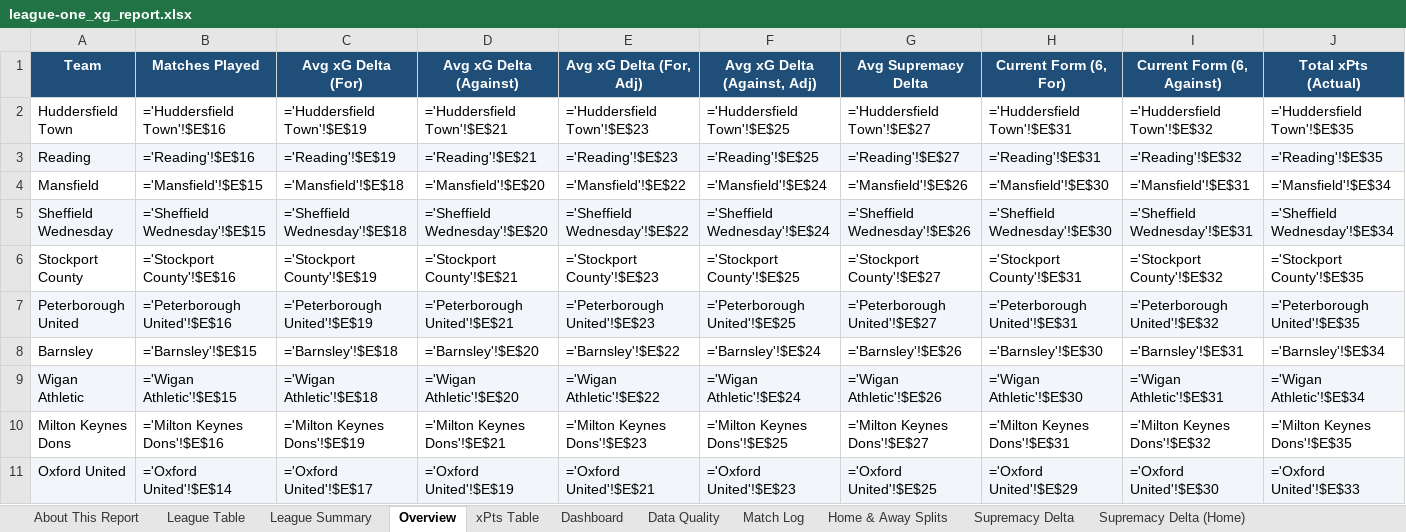
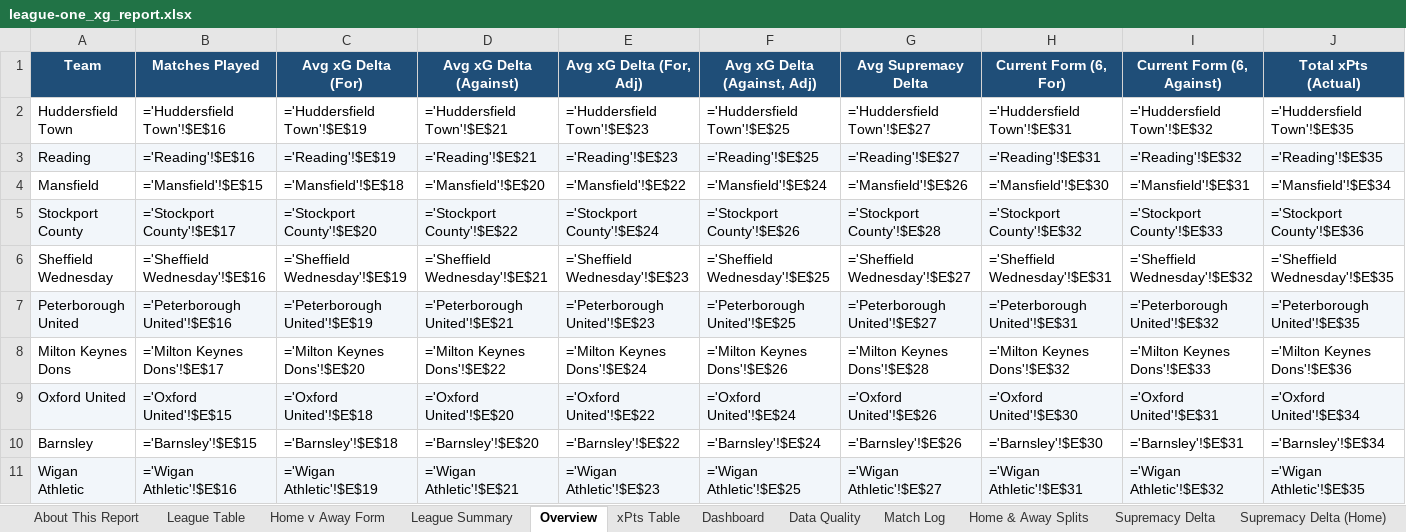
Before and after one commit to boylealert0209/efl-xg-model, an Excel workbook: data/league-one_xg_report.xlsx, sheet Overview, drawn as a sheet; only a part is shown; values as stored, in another font and other column widths than the file's, no borders; formulas without a stored value are shown as written; conditional formats not drawn; removed rows and columns are numbered as before the commit, all else as after; rows hold the shown columns only; the diff covers the shown part only; the diff names each change by its address in the sheet, - before the commit and + after, or states it on an @@ line.

```diff
--- a/data/league-one_xg_report.xlsx (sheet Overview)
+++ b/data/league-one_xg_report.xlsx (sheet Overview)
+sheet tab: Home v Away Form
+row 5: Stockport County | ='Stockport County'!$E$17 | ='Stockport County'!$E$20 | ='Stockport County'!$E$22 | ='Stockport County'!$E$24 | ='Stockport County'!$E$26 | ='Stockport County'!$E$28 | ='Stockport County'!$E$32 | ='Stockport County'!$E$33 | ='Stockport County'!$E$36
-A6:J6 fill: #F2F6FA
+A6:J6 fill: none
-B6 (Matches Played): ='Sheffield Wednesday'!$E$15
+B6 (Matches Played): ='Sheffield Wednesday'!$E$16
-C6 (Avg xG Delta (For)): ='Sheffield Wednesday'!$E$18
+C6 (Avg xG Delta (For)): ='Sheffield Wednesday'!$E$19
-D6 (Avg xG Delta (Against)): ='Sheffield Wednesday'!$E$20
+D6 (Avg xG Delta (Against)): ='Sheffield Wednesday'!$E$21
-E6 (Avg xG Delta (For, Adj)): ='Sheffield Wednesday'!$E$22
+E6 (Avg xG Delta (For, Adj)): ='Sheffield Wednesday'!$E$23
-F6 (Avg xG Delta (Against, Adj)): ='Sheffield Wednesday'!$E$24
+F6 (Avg xG Delta (Against, Adj)): ='Sheffield Wednesday'!$E$25
-G6 (Avg Supremacy Delta): ='Sheffield Wednesday'!$E$26
+G6 (Avg Supremacy Delta): ='Sheffield Wednesday'!$E$27
-H6 (Current Form (6, For)): ='Sheffield Wednesday'!$E$30
+H6 (Current Form (6, For)): ='Sheffield Wednesday'!$E$31
-I6 (Current Form (6, Against)): ='Sheffield Wednesday'!$E$31
+I6 (Current Form (6, Against)): ='Sheffield Wednesday'!$E$32
-J6 (Total xPts (Actual)): ='Sheffield Wednesday'!$E$34
+J6 (Total xPts (Actual)): ='Sheffield Wednesday'!$E$35
-row 6: Stockport County | ='Stockport County'!$E$16 | ='Stockport County'!$E$19 | ='Stockport County'!$E$21 | ='Stockport County'!$E$23 | ='Stockport County'!$E$25 | ='Stockport County'!$E$27 | ='Stockport County'!$E$31 | ='Stockport County'!$E$32 | ='Stockport County'!$E$35
+row 8: Milton Keynes Dons | ='Milton Keynes Dons'!$E$17 | ='Milton Keynes Dons'!$E$20 | ='Milton Keynes Dons'!$E$22 | ='Milton Keynes Dons'!$E$24 | ='Milton Keynes Dons'!$E$26 | ='Milton Keynes Dons'!$E$28 | ='Milton Keynes Dons'!$E$32 | ='Milton Keynes Dons'!$E$33 | ='Milton Keynes Dons'!$E$36
+row 9: Oxford United | ='Oxford United'!$E$15 | ='Oxford United'!$E$18 | ='Oxford United'!$E$20 | ='Oxford United'!$E$22 | ='Oxford United'!$E$24 | ='Oxford United'!$E$26 | ='Oxford United'!$E$30 | ='Oxford United'!$E$31 | ='Oxford United'!$E$34
-B11 (Matches Played): ='Wigan Athletic'!$E$15
+B11 (Matches Played): ='Wigan Athletic'!$E$16
-C11 (Avg xG Delta (For)): ='Wigan Athletic'!$E$18
+C11 (Avg xG Delta (For)): ='Wigan Athletic'!$E$19
-D11 (Avg xG Delta (Against)): ='Wigan Athletic'!$E$20
+D11 (Avg xG Delta (Against)): ='Wigan Athletic'!$E$21
-E11 (Avg xG Delta (For, Adj)): ='Wigan Athletic'!$E$22
+E11 (Avg xG Delta (For, Adj)): ='Wigan Athletic'!$E$23
-F11 (Avg xG Delta (Against, Adj)): ='Wigan Athletic'!$E$24
+F11 (Avg xG Delta (Against, Adj)): ='Wigan Athletic'!$E$25
-G11 (Avg Supremacy Delta): ='Wigan Athletic'!$E$26
+G11 (Avg Supremacy Delta): ='Wigan Athletic'!$E$27
-H11 (Current Form (6, For)): ='Wigan Athletic'!$E$30
+H11 (Current Form (6, For)): ='Wigan Athletic'!$E$31
-I11 (Current Form (6, Against)): ='Wigan Athletic'!$E$31
+I11 (Current Form (6, Against)): ='Wigan Athletic'!$E$32
-J11 (Total xPts (Actual)): ='Wigan Athletic'!$E$34
+J11 (Total xPts (Actual)): ='Wigan Athletic'!$E$35
-row 10: Milton Keynes Dons | ='Milton Keynes Dons'!$E$16 | ='Milton Keynes Dons'!$E$19 | ='Milton Keynes Dons'!$E$21 | ='Milton Keynes Dons'!$E$23 | ='Milton Keynes Dons'!$E$25 | ='Milton Keynes Dons'!$E$27 | ='Milton Keynes Dons'!$E$31 | ='Milton Keynes Dons'!$E$32 | ='Milton Keynes Dons'!$E$35
-row 11: Oxford United | ='Oxford United'!$E$14 | ='Oxford United'!$E$17 | ='Oxford United'!$E$19 | ='Oxford United'!$E$21 | ='Oxford United'!$E$23 | ='Oxford United'!$E$25 | ='Oxford United'!$E$29 | ='Oxford United'!$E$30 | ='Oxford United'!$E$33
```
Also changed, not shown: 3 added rows, 3 removed rows, 26 edited cells and cell formats elsewhere in this sheet, sheet League Summary, sheet Upcoming Fixtures, sheet Total xG Delta, sheet Home & Away Splits, sheet League Table, sheet Milton Keynes Dons, 31 more sheets, charts or pictures, 7 other files.
